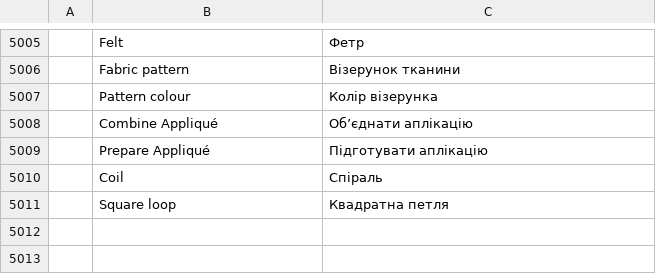
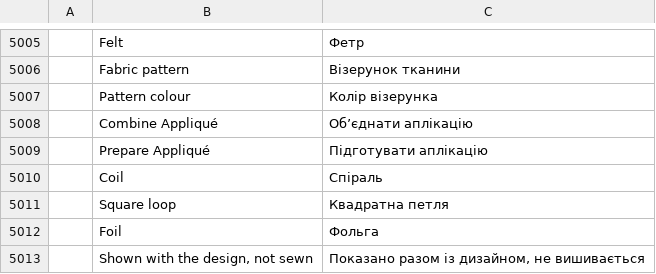
Before and after one commit to SiteSentrix/StitchFoundry, a TSV file: crates/ui-egui/src/i18n/uk.tsv, drawn as a sheet; only a part is shown, gaps mark what is left out; the diff names each change by its address in the sheet, - before the commit and + after, or states it on an @@ line.

```diff
--- a/crates/ui-egui/src/i18n/uk.tsv
+++ b/crates/ui-egui/src/i18n/uk.tsv
+row 5012:  | Foil | Фольга
+row 5013:  | Shown with the design, not sewn | Показано разом із дизайном, не вишивається
```
Also changed, not shown: crates/ui-egui/src/i18n/de.tsv, crates/ui-egui/src/i18n/es.tsv, 18 other files.
